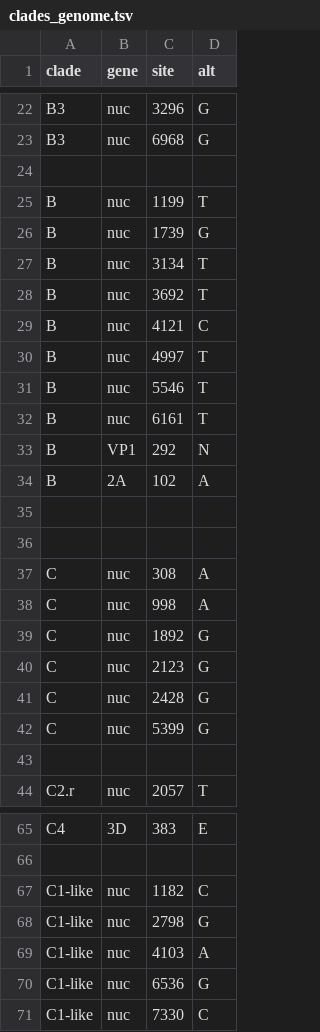
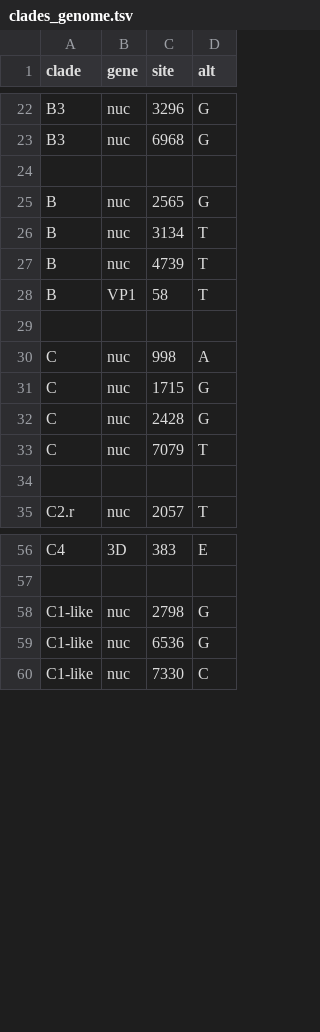
Before and after one commit to hodcroftlab/enterovirus_a71, a TSV file: whole_genome/config/clades_genome.tsv, drawn as a sheet; only a part is shown, gaps mark what is left out.

Commit message:
fix: update clades genome configuration and refine entries

```diff
--- a/whole_genome/config/clades_genome.tsv
+++ b/whole_genome/config/clades_genome.tsv
@@ -24,20 +24,11 @@ B3	nuc	6968	G
 
-B	nuc	1199	T
-B	nuc	1739	G
+B	nuc	2565	G
 B	nuc	3134	T
-B	nuc	3692	T
-B	nuc	4121	C
-B	nuc	4997	T
-B	nuc	5546	T
-B	nuc	6161	T
-B	VP1	292	N
-B	2A	102	A
+B	nuc	4739	T
+B	VP1	58	T
 
-
-C	nuc	308	A
 C	nuc	998	A
-C	nuc	1892	G
-C	nuc	2123	G
+C	nuc	1715	G
 C	nuc	2428	G
-C	nuc	5399	G
+C	nuc	7079	T
 
@@ -66,5 +57,3 @@ C4	3D	383	E
 
-C1-like	nuc	1182	C
 C1-like	nuc	2798	G
-C1-like	nuc	4103	A
 C1-like	nuc	6536	G
```
Also changed, not shown: 1 other file.
